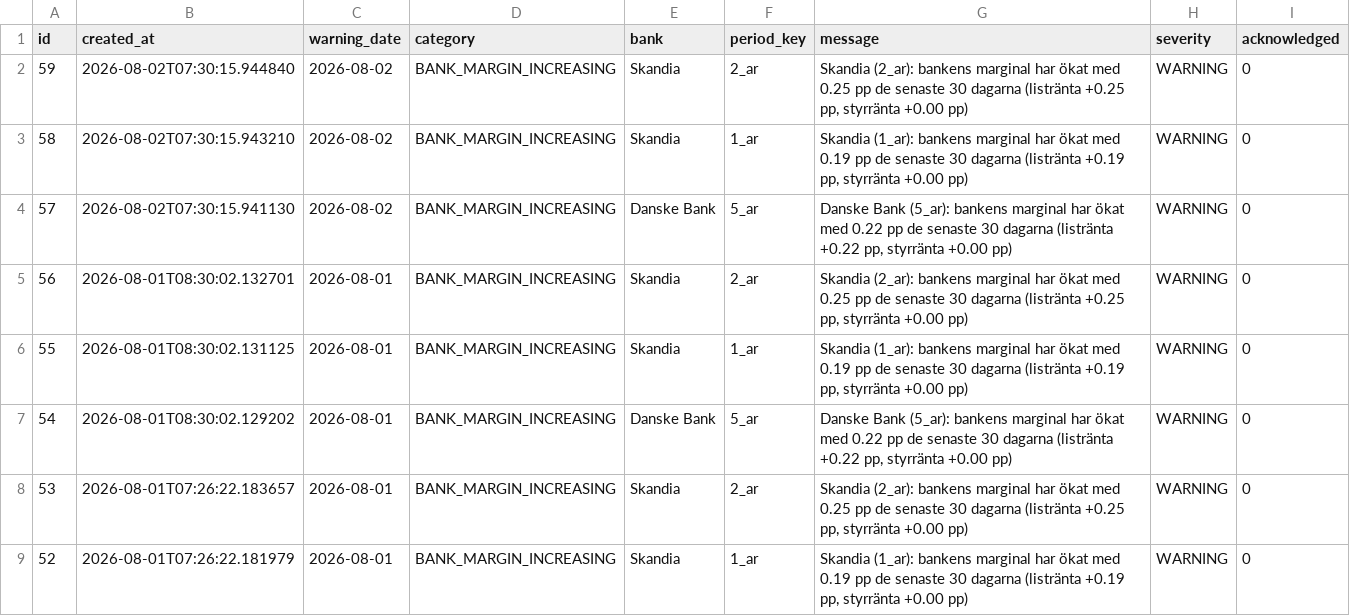
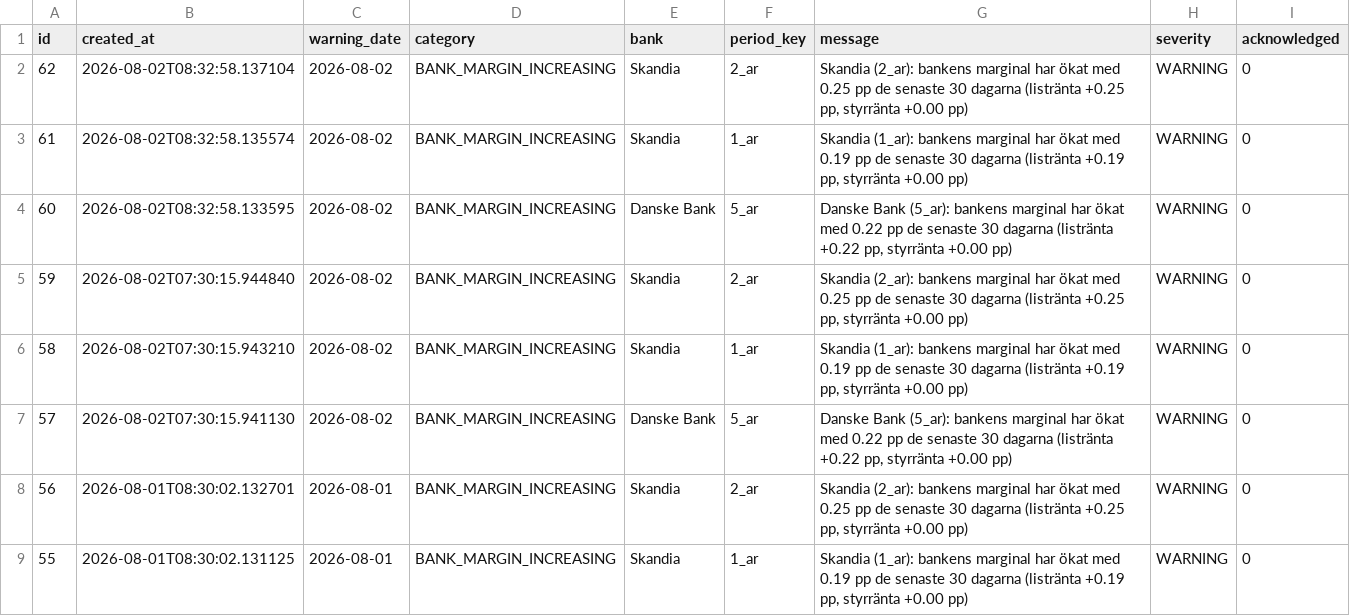
Before and after one commit to jantarnell-art/borantor-agent-, a CSV file: data/export/varningar.csv, drawn as a sheet; only a part is shown; the shorter side is filled out with more unchanged rows; the diff names each change by its address in the sheet, - before the commit and + after, or states it on an @@ line.

Commit message:
Data: daglig insamling 2026-08-02

```diff
--- a/data/export/varningar.csv
+++ b/data/export/varningar.csv
+row 2: 62 | 2026-08-02T08:32:58.137104 | 2026-08-02 | BANK_MARGIN_INCREASING | Skandia | 2_ar | Skandia (2_ar): bankens marginal har ökat med 0.25 pp de senaste 30 dagarna (listränta +0.25 pp, styrränta +0.00 pp) | WARNING | 0
+row 3: 61 | 2026-08-02T08:32:58.135574 | 2026-08-02 | BANK_MARGIN_INCREASING | Skandia | 1_ar | Skandia (1_ar): bankens marginal har ökat med 0.19 pp de senaste 30 dagarna (listränta +0.19 pp, styrränta +0.00 pp) | WARNING | 0
+row 4: 60 | 2026-08-02T08:32:58.133595 | 2026-08-02 | BANK_MARGIN_INCREASING | Danske Bank | 5_ar | Danske Bank (5_ar): bankens marginal har ökat med 0.22 pp de senaste 30 dagarna (listränta +0.22 pp, styrränta +0.00 pp) | WARNING | 0
```
Also changed, not shown: data/export/listrantor.csv, data/export/referensrantor.csv, 1 other file.
